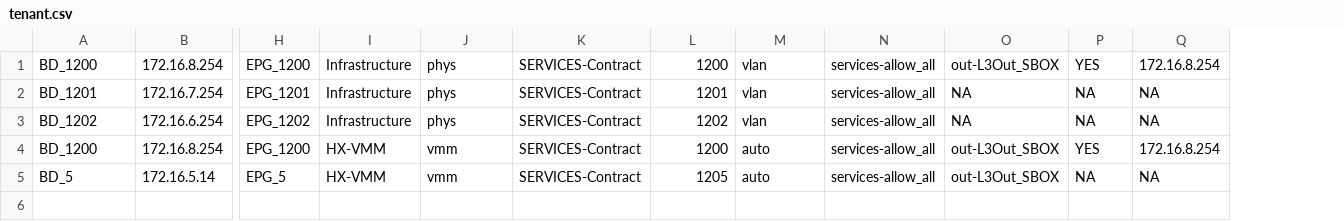
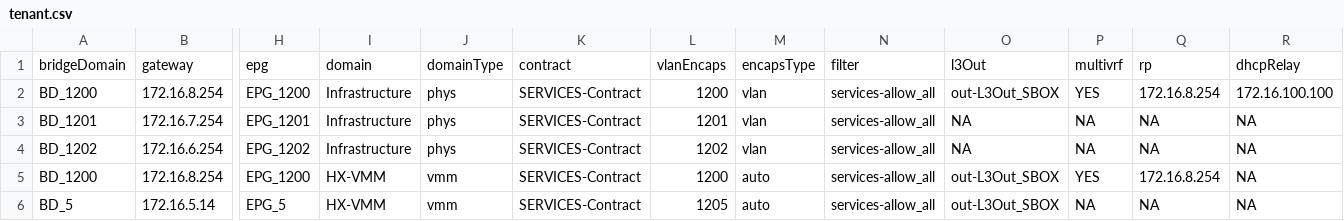
Before and after one commit to jc3943/LTRATO-3001, a CSV file: vars/vapic-eft/aci/tenant.csv, drawn as a sheet; only a part is shown, gaps mark what is left out; addresses are those after the commit; rows hold the shown columns only; the diff names each change by its address in the sheet, - before the commit and + after, or states it on an @@ line.

Commit message:
modified tenant.csv to match addition of header row and dhcpRelay key

```diff
--- a/vars/vapic-eft/aci/tenant.csv
+++ b/vars/vapic-eft/aci/tenant.csv
+column R, rows 2-6: 172.16.100.100 | NA | NA | NA | NA
+row 1: bridgeDomain | gateway | epg | domain | domainType | contract | vlanEncaps | encapsType | filter | l3Out | multivrf | rp | dhcpRelay
```
